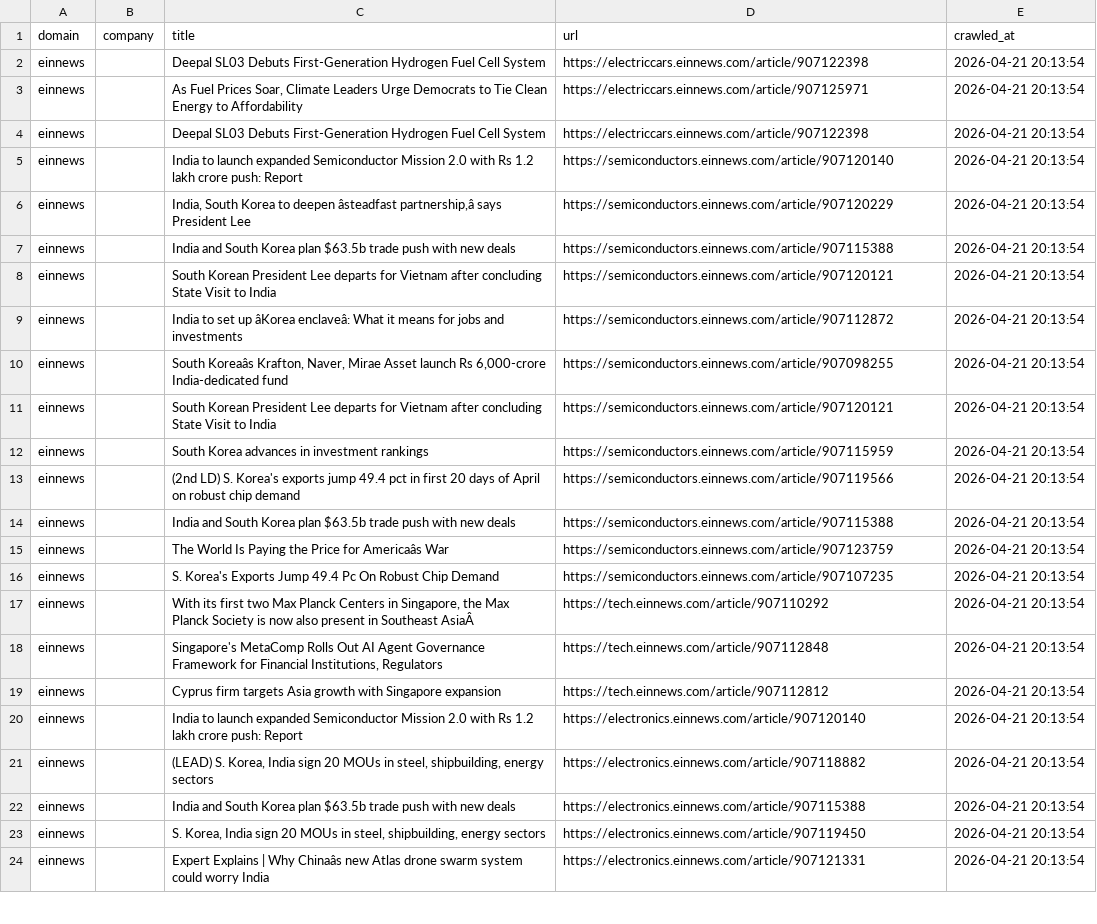
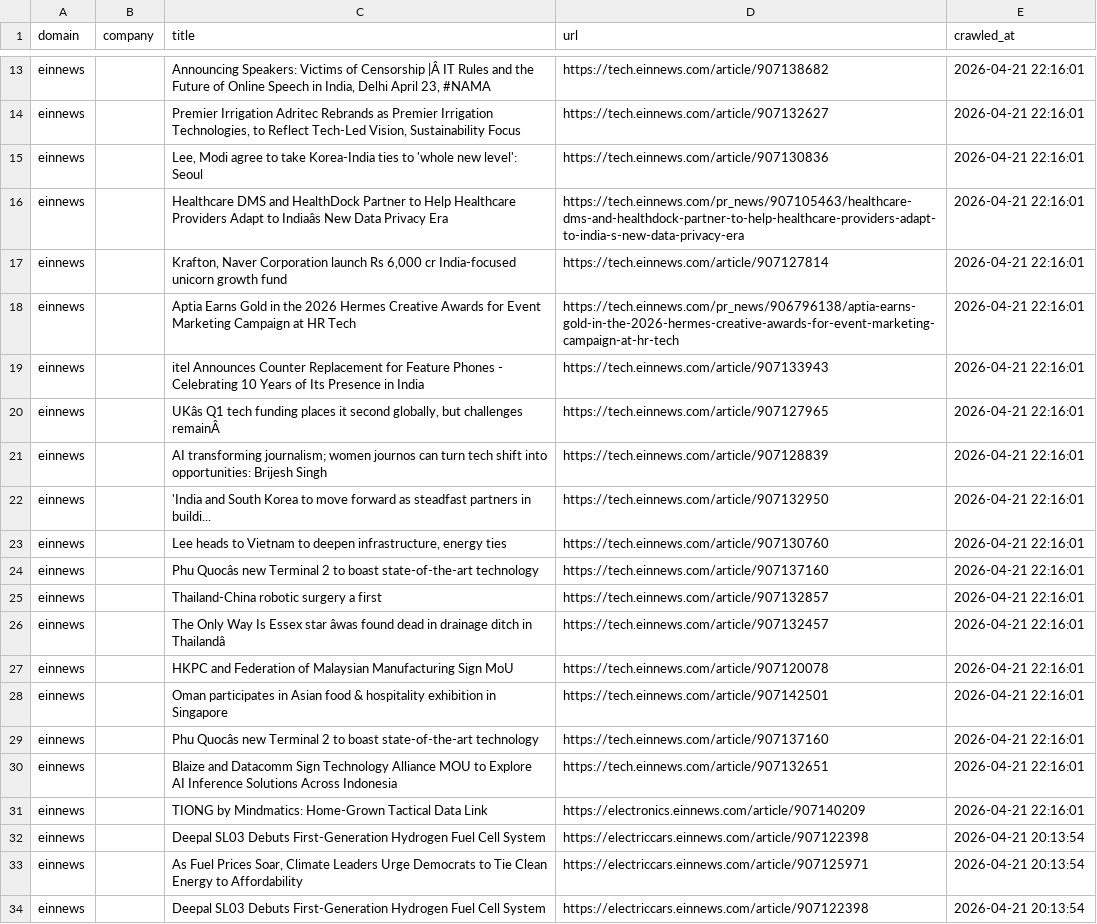
Before and after one commit to levelupup/news_crawler, a CSV file: data/einnews.csv, drawn as a sheet; only a part is shown, gaps mark what is left out; the shorter side is filled out with more unchanged rows; the diff covers the shown part only; the diff names each change by its address in the sheet, - before the commit and + after, or states it on an @@ line.

```diff
--- a/data/einnews.csv
+++ b/data/einnews.csv
+row 13: einnews |  | Announcing Speakers: Victims of Censorship |Â IT Rules and the Future of Online Speech in India, Delhi April 23, #NAMA | https://tech.einnews.com/article/907138682 | 2026-04-21 22:16:01
+row 14: einnews |  | Premier Irrigation Adritec Rebrands as Premier Irrigation Technologies, to Reflect Tech-Led Vision, Sustainability Focus | https://tech.einnews.com/article/907132627 | 2026-04-21 22:16:01
+row 15: einnews |  | Lee, Modi agree to take Korea-India ties to 'whole new level': Seoul | https://tech.einnews.com/article/907130836 | 2026-04-21 22:16:01
+row 16: einnews |  | Healthcare DMS and HealthDock Partner to Help Healthcare Providers Adapt to Indiaâs New Data Privacy Era | https://tech.einnews.com/pr_news/907105463/healthcare-dms-and-healthdock-partner-to-help-healthcare-providers-adapt-to-india-s-new-data-privacy-era | 2026-04-21 22:16:01
+row 17: einnews |  | Krafton, Naver Corporation launch Rs 6,000 cr India-focused unicorn growth fund | https://tech.einnews.com/article/907127814 | 2026-04-21 22:16:01
+row 18: einnews |  | Aptia Earns Gold in the 2026 Hermes Creative Awards for Event Marketing Campaign at HR Tech | https://tech.einnews.com/pr_news/906796138/aptia-earns-gold-in-the-2026-hermes-creative-awards-for-event-marketing-campaign-at-hr-tech | 2026-04-21 22:16:01
+row 19: einnews |  | itel Announces Counter Replacement for Feature Phones - Celebrating 10 Years of Its Presence in India | https://tech.einnews.com/article/907133943 | 2026-04-21 22:16:01
+row 20: einnews |  | UKâs Q1 tech funding places it second globally, but challenges remainÂ | https://tech.einnews.com/article/907127965 | 2026-04-21 22:16:01
+row 21: einnews |  | AI transforming journalism; women journos can turn tech shift into opportunities: Brijesh Singh | https://tech.einnews.com/article/907128839 | 2026-04-21 22:16:01
+row 22: einnews |  | 'India and South Korea to move forward as steadfast partners in buildi... | https://tech.einnews.com/article/907132950 | 2026-04-21 22:16:01
+row 23: einnews |  | Lee heads to Vietnam to deepen infrastructure, energy ties | https://tech.einnews.com/article/907130760 | 2026-04-21 22:16:01
+row 24: einnews |  | Phu Quocâs new Terminal 2 to boast state-of-the-art technology | https://tech.einnews.com/article/907137160 | 2026-04-21 22:16:01
+row 25: einnews |  | Thailand-China robotic surgery a first | https://tech.einnews.com/article/907132857 | 2026-04-21 22:16:01
+row 26: einnews |  | The Only Way Is Essex star âwas found dead in drainage ditch in Thailandâ | https://tech.einnews.com/article/907132457 | 2026-04-21 22:16:01
+row 27: einnews |  | HKPC and Federation of Malaysian Manufacturing Sign MoU | https://tech.einnews.com/article/907120078 | 2026-04-21 22:16:01
+row 28: einnews |  | Oman participates in Asian food & hospitality exhibition in Singapore | https://tech.einnews.com/article/907142501 | 2026-04-21 22:16:01
+row 29: einnews |  | Phu Quocâs new Terminal 2 to boast state-of-the-art technology | https://tech.einnews.com/article/907137160 | 2026-04-21 22:16:01
+row 30: einnews |  | Blaize and Datacomm Sign Technology Alliance MOU to Explore AI Inference Solutions Across Indonesia | https://tech.einnews.com/article/907132651 | 2026-04-21 22:16:01
+row 31: einnews |  | TIONG by Mindmatics: Home-Grown Tactical Data Link | https://electronics.einnews.com/article/907140209 | 2026-04-21 22:16:01
```
Also changed, not shown: 11 added rows elsewhere in this file, data/bloomberg.csv, data/cna.csv, 24 other files.
